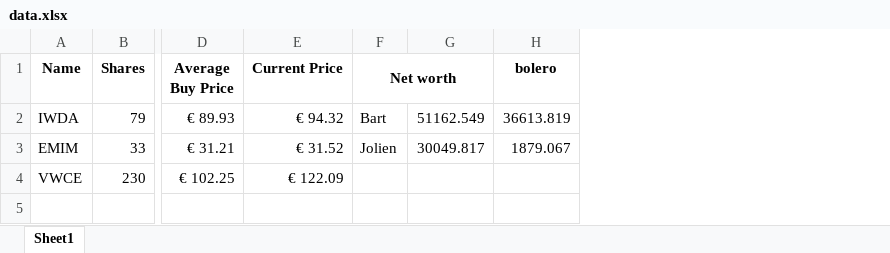
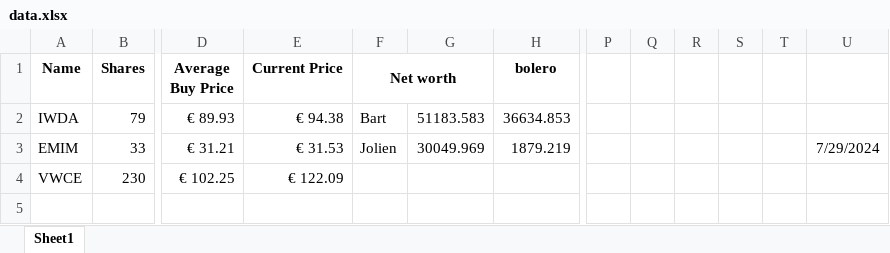
Before and after one commit to BartMeer/Stock-tracker, an Excel workbook: data.xlsx, sheet Sheet1, drawn as a sheet; only a part is shown, gaps mark what is left out; values as stored, in another font and other column widths than the file's, no borders; removed rows and columns are numbered as before the commit, all else as after; the diff names each change by its address in the sheet, - before the commit and + after, or states it on an @@ line.

Commit message:
Update data and automatic last updated date

```diff
--- a/data.xlsx (sheet Sheet1)
+++ b/data.xlsx (sheet Sheet1)
-column G, rows 2-3: 51162.549 | 30049.817
+column G, rows 2-3: 51183.583 | 30049.969
+column P, empty
+column Q, empty
+column R, empty
+column S, empty
+column T, empty
+column U, row 3: 7/29/2024
-E2 (Current Price): € 94.32
+E2 (Current Price): € 94.38
-H2 (bolero): 36613.819
+H2 (bolero): 36634.853
-E3 (Current Price): € 31.52
+E3 (Current Price): € 31.53
-H3 (bolero): 1879.067
+H3 (bolero): 1879.219
```
Also changed, not shown: 4 other files.
